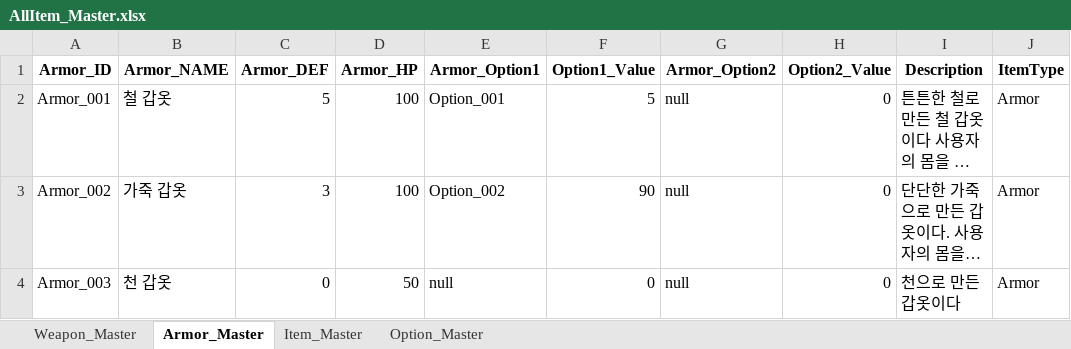
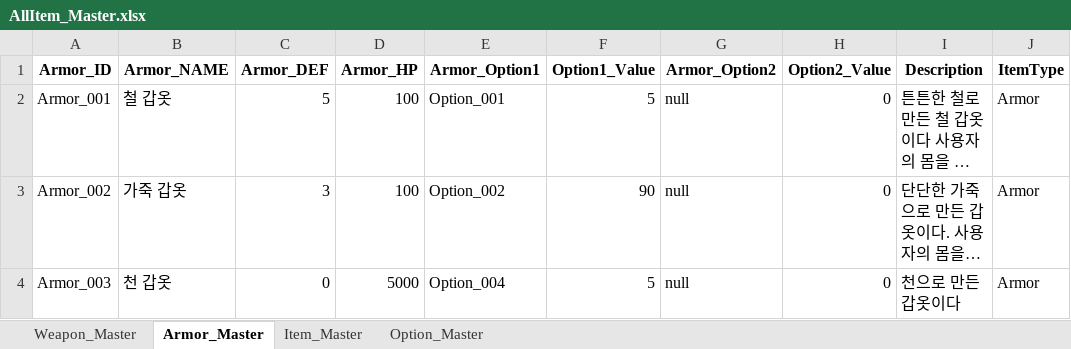
Before and after one commit to SoyCkicken/Adventure, an Excel workbook: JsonFile/Assets/ExcelFiles/AllItem_Master.xlsx, sheet Armor_Master, drawn as a sheet; long unchanged cells end in …; values as stored, in another font and other column widths than the file's, no borders; the diff names each change by its address in the sheet, - before the commit and + after, or states it on an @@ line.

```diff
--- a/JsonFile/Assets/ExcelFiles/AllItem_Master.xlsx (sheet Armor_Master)
+++ b/JsonFile/Assets/ExcelFiles/AllItem_Master.xlsx (sheet Armor_Master)
-D4 (Armor_HP): 50
+D4 (Armor_HP): 5000
-E4 (Armor_Option1): null
+E4 (Armor_Option1): Option_004
-F4 (Option1_Value): 0
+F4 (Option1_Value): 5
```
Also changed, not shown: sheet Option_Master, JsonFile/Assets/ExcelFiles/Monster_Data.xlsx, 7 other files.
